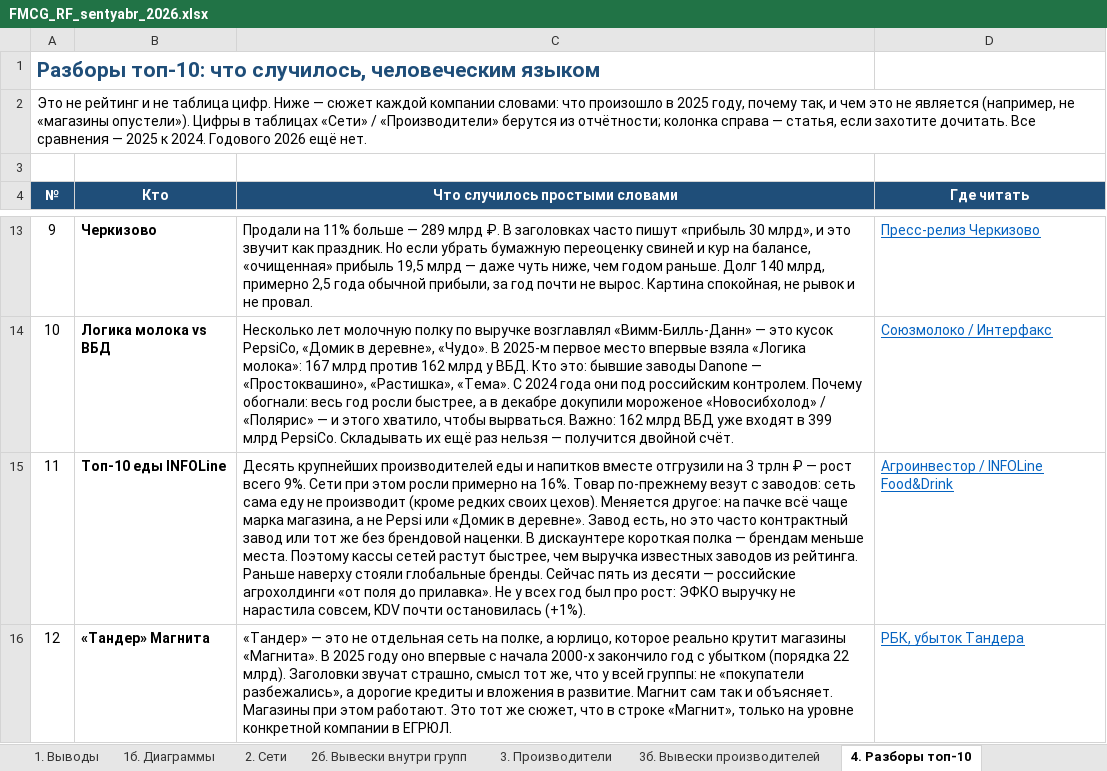
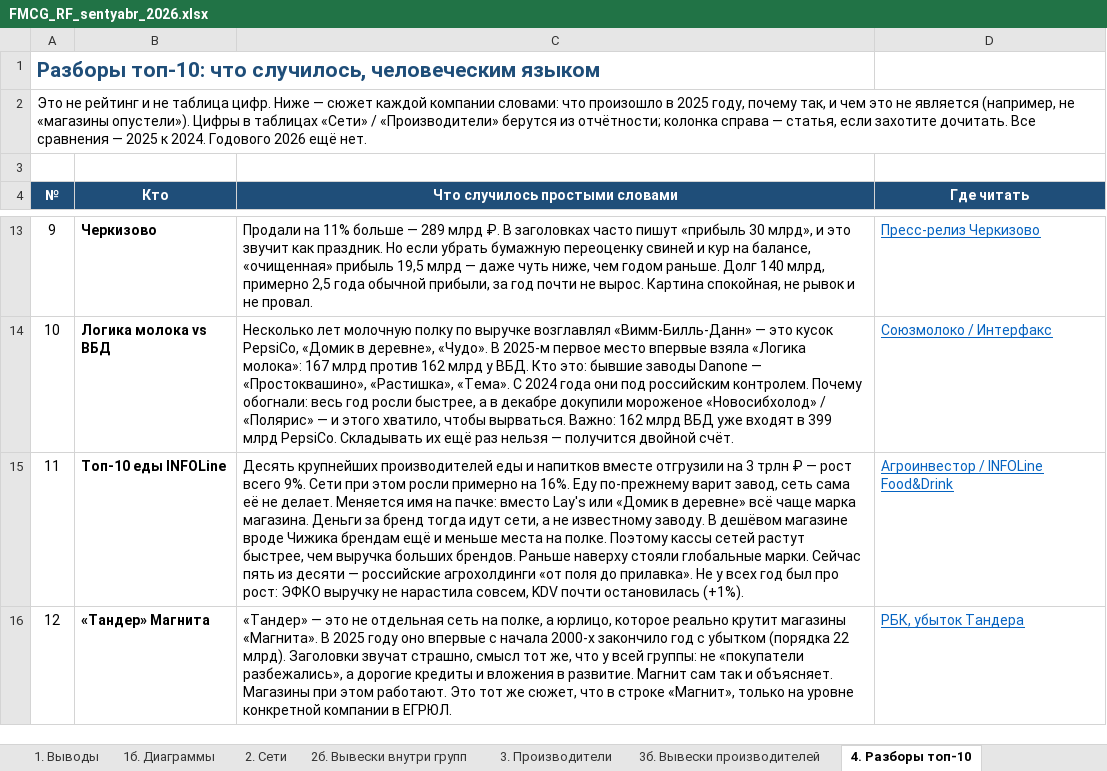
Before and after one commit to Alena931/demo, an Excel workbook: FMCG_RF_sentyabr_2026.xlsx, sheet 4. Разборы топ-10, drawn as a sheet; only a part is shown, gaps mark what is left out; values as stored, in another font and other column widths than the file's, no borders; the diff names each change by its address in the sheet, - before the commit and + after, or states it on an @@ line.

```diff
--- a/FMCG_RF_sentyabr_2026.xlsx (sheet 4. Разборы топ-10)
+++ b/FMCG_RF_sentyabr_2026.xlsx (sheet 4. Разборы топ-10)
-C15 (Что случилось простыми словами): …на 16%. Товар по-прежнему везут с заводов: сеть сама еду не производит (кроме редких своих цехов). Меняется другое: на пачке всё чаще марка магазина, а не Pepsi или «Домик в деревне». Завод есть, но это часто контрактный завод или тот же без брендовой наценки. В дискаунтере короткая полка — брендам меньше места. Поэтому кассы сетей растут быстрее, чем выручка известных заводов из рейтинга. Раньше наверху стояли глобальные бренды. Сейчас пять…
+C15 (Что случилось простыми словами): …на 16%. Еду по-прежнему варит завод, сеть сама её не делает. Меняется имя на пачке: вместо Lay's или «Домик в деревне» всё чаще марка магазина. Деньги за бренд тогда идут сети, а не известному заводу. В дешёвом магазине вроде Чижика брендам ещё и меньше места на полке. Поэтому кассы сетей растут быстрее, чем выручка больших брендов. Раньше наверху стояли глобальные марки. Сейчас пять…
```
Also changed, not shown: sheet 1. Выводы, 1 other file.
